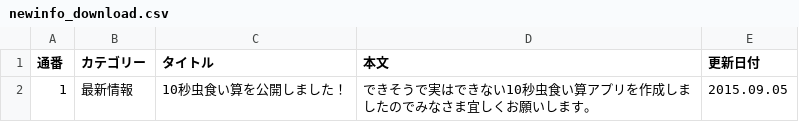
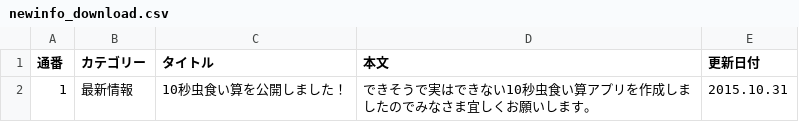
Before and after one commit to fumiyasac/tensecmushikui, a CSV file: tensecmushikui/csvdata/newinfo_download.csv, drawn as a sheet.

```diff
--- a/tensecmushikui/csvdata/newinfo_download.csv
+++ b/tensecmushikui/csvdata/newinfo_download.csv
@@ -1,2 +1,2 @@
 通番,カテゴリー,タイトル,本文,更新日付
-1,最新情報,10秒虫食い算を公開しました！,できそうで実はできない10秒虫食い算アプリを作成しましたのでみなさま宜しくお願いします。,2015.09.05
+1,最新情報,10秒虫食い算を公開しました！,できそうで実はできない10秒虫食い算アプリを作成しましたのでみなさま宜しくお願いします。,2015.10.31
```
Also changed, not shown: 15 other files.
